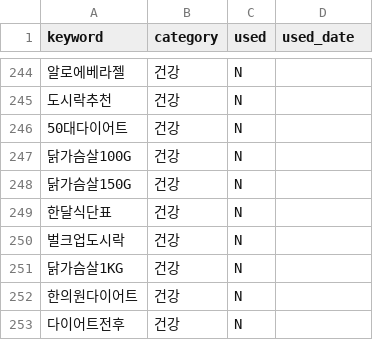
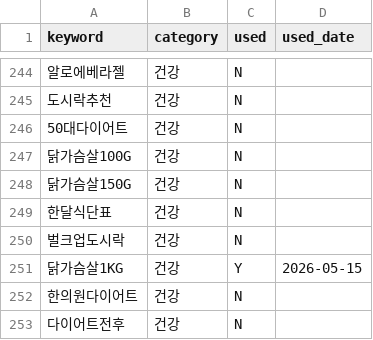
Before and after one commit to leejennieai/tistory-auto-poster, a CSV file: keywords/health_keywords.csv, drawn as a sheet; only a part is shown, gaps mark what is left out.

```diff
--- a/keywords/health_keywords.csv
+++ b/keywords/health_keywords.csv
@@ -250,3 +250,3 @@ keyword,category,used,used_date
 벌크업도시락,건강,N,
-닭가슴살1KG,건강,N,
+닭가슴살1KG,건강,Y,2026-05-15
 한의원다이어트,건강,N,
```
